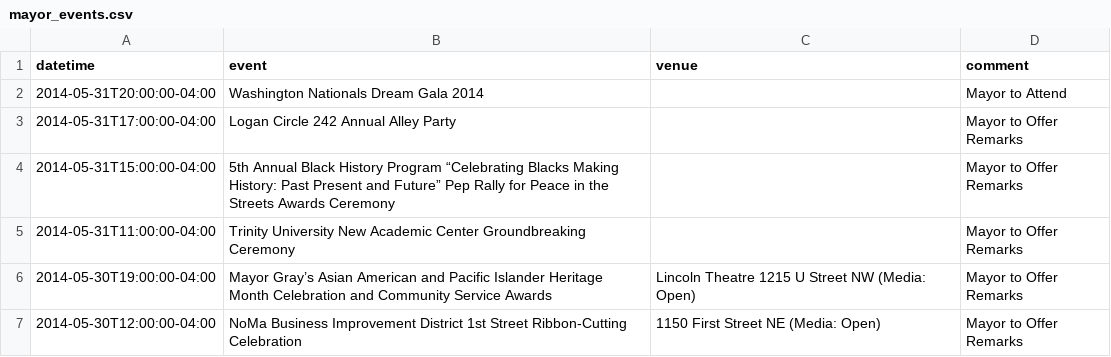
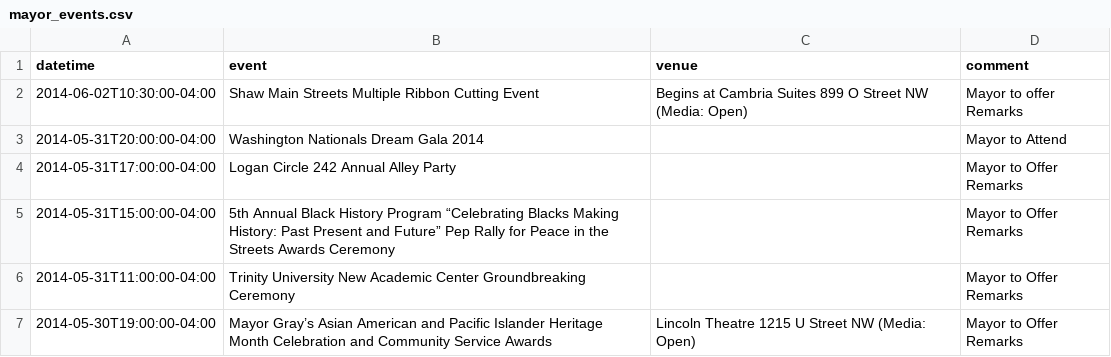
Before and after one commit to ajschumacher/dc_mayor_schedule, a CSV file: data/mayor_events.csv, drawn as a sheet; only a part is shown; the shorter side is filled out with more unchanged rows.

```diff
--- a/data/mayor_events.csv
+++ b/data/mayor_events.csv
@@ -1,2 +1,4 @@
 datetime,event,venue,comment
+2014-06-02T10:30:00-04:00,Shaw Main Streets Multiple Ribbon Cutting Event,Begins at Cambria Suites 899 O Street NW (Media: Open),"Mayor to offer Remarks
+	 "
 2014-05-31T20:00:00-04:00,Washington Nationals Dream Gala 2014,,Mayor to Attend
```
Also changed, not shown: 1 other file.
